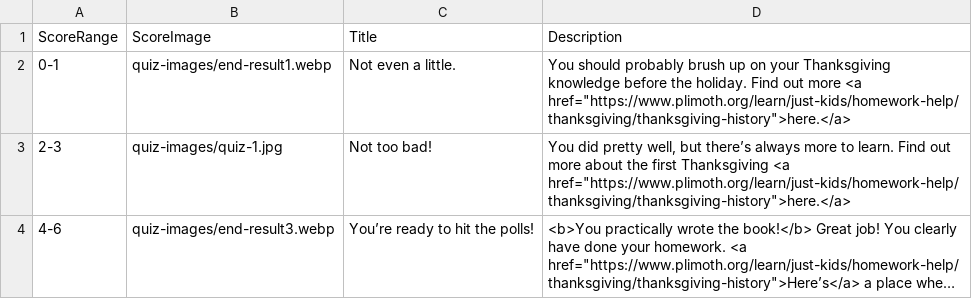
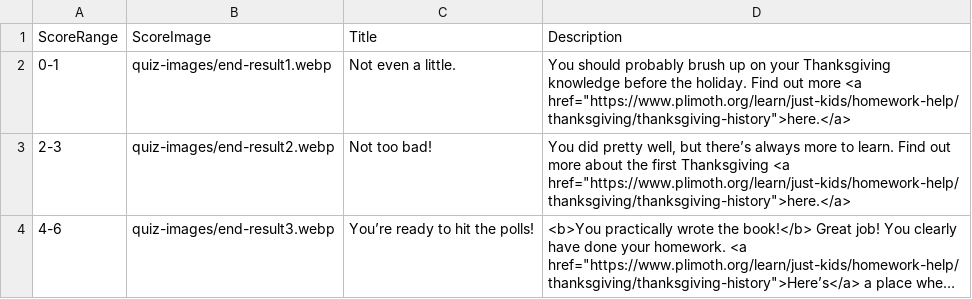
Before and after one commit to youthradio/quiz-tool, a CSV file: public/quizes/thanksgiving/finalscore.csv, drawn as a sheet; long unchanged cells end in …; the diff names each change by its address in the sheet, - before the commit and + after, or states it on an @@ line.

Commit message:
Update finalscore.csv

```diff
--- a/public/quizes/thanksgiving/finalscore.csv
+++ b/public/quizes/thanksgiving/finalscore.csv
-B3: quiz-images/quiz-1.jpg
+B3: quiz-images/end-result2.webp
```
